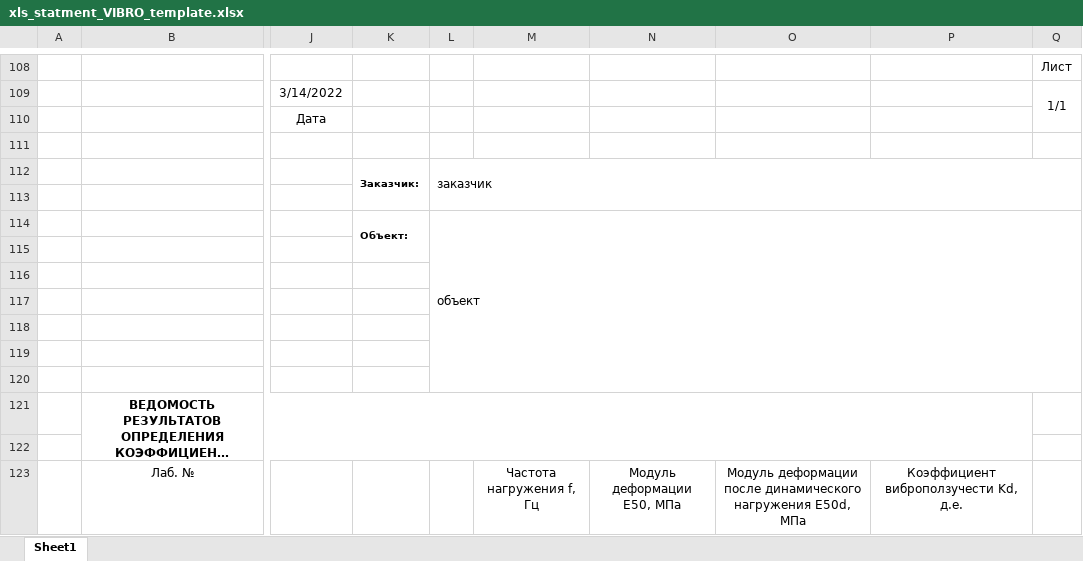
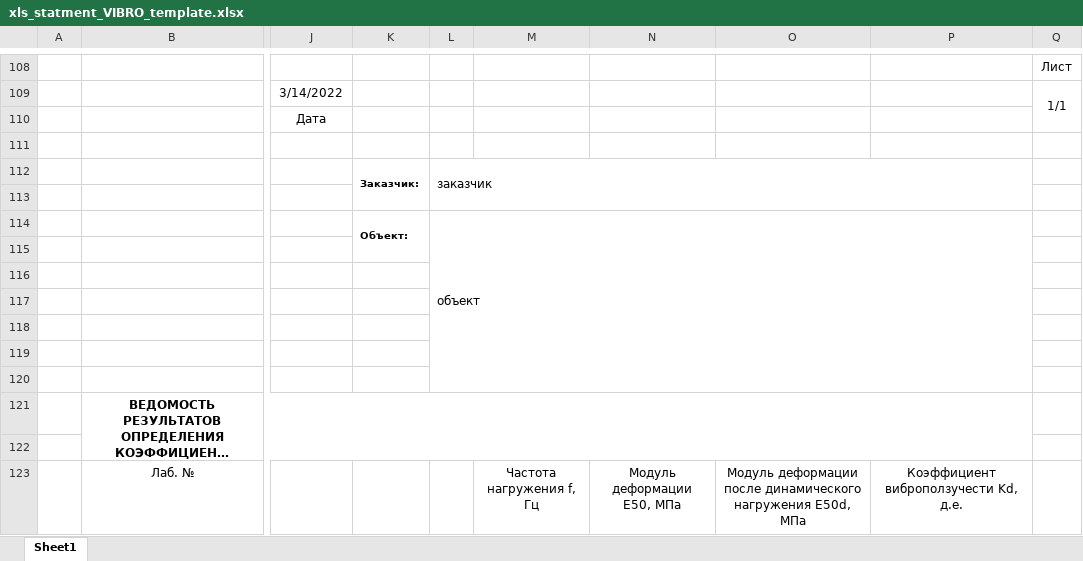
Before and after one commit to tnick1502/DigitRock, an Excel workbook: general/xls_statment_VIBRO_template.xlsx, sheet Sheet1, drawn as a sheet; only a part is shown, gaps mark what is left out; long unchanged cells end in …; values as stored, in another font and other column widths than the file's, no borders; charts and pictures not drawn; the diff covers the shown part only; the diff names each change by its address in the sheet, - before the commit and + after, or states it on an @@ line.

```diff
--- a/general/xls_statment_VIBRO_template.xlsx (sheet Sheet1)
+++ b/general/xls_statment_VIBRO_template.xlsx (sheet Sheet1)
-L112:Q113 merged
+L112:P113 merged
-L114:Q120 merged
+L114:P120 merged
```
Also changed, not shown: merged cells elsewhere in this sheet, general/xls_statment_RESONANT_template.xlsx, general/xls_statment_SEISMO_template.xlsx, 4 other files.
